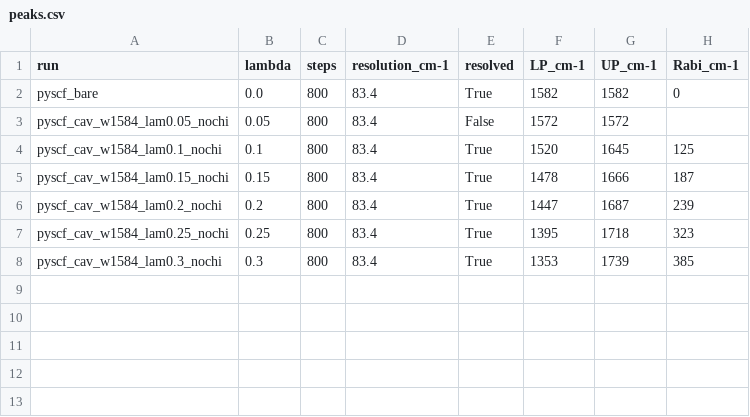
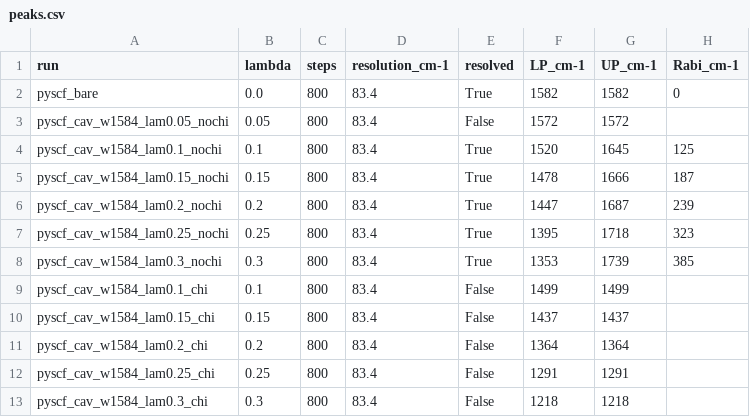
Before and after one commit to charliew0707/VSC_Molecular_Dynamics, a CSV file: results/h2o/2026-10-02_lambda_sweep/peaks.csv, drawn as a sheet; the diff names each change by its address in the sheet, - before the commit and + after, or states it on an @@ line.

```diff
--- a/results/h2o/2026-10-02_lambda_sweep/peaks.csv
+++ b/results/h2o/2026-10-02_lambda_sweep/peaks.csv
+row 9: pyscf_cav_w1584_lam0.1_chi | 0.1 | 800 | 83.4 | False | 1499 | 1499
+row 10: pyscf_cav_w1584_lam0.15_chi | 0.15 | 800 | 83.4 | False | 1437 | 1437
+row 11: pyscf_cav_w1584_lam0.2_chi | 0.2 | 800 | 83.4 | False | 1364 | 1364
+row 12: pyscf_cav_w1584_lam0.25_chi | 0.25 | 800 | 83.4 | False | 1291 | 1291
+row 13: pyscf_cav_w1584_lam0.3_chi | 0.3 | 800 | 83.4 | False | 1218 | 1218
```
Also changed, not shown: 31 other files.
